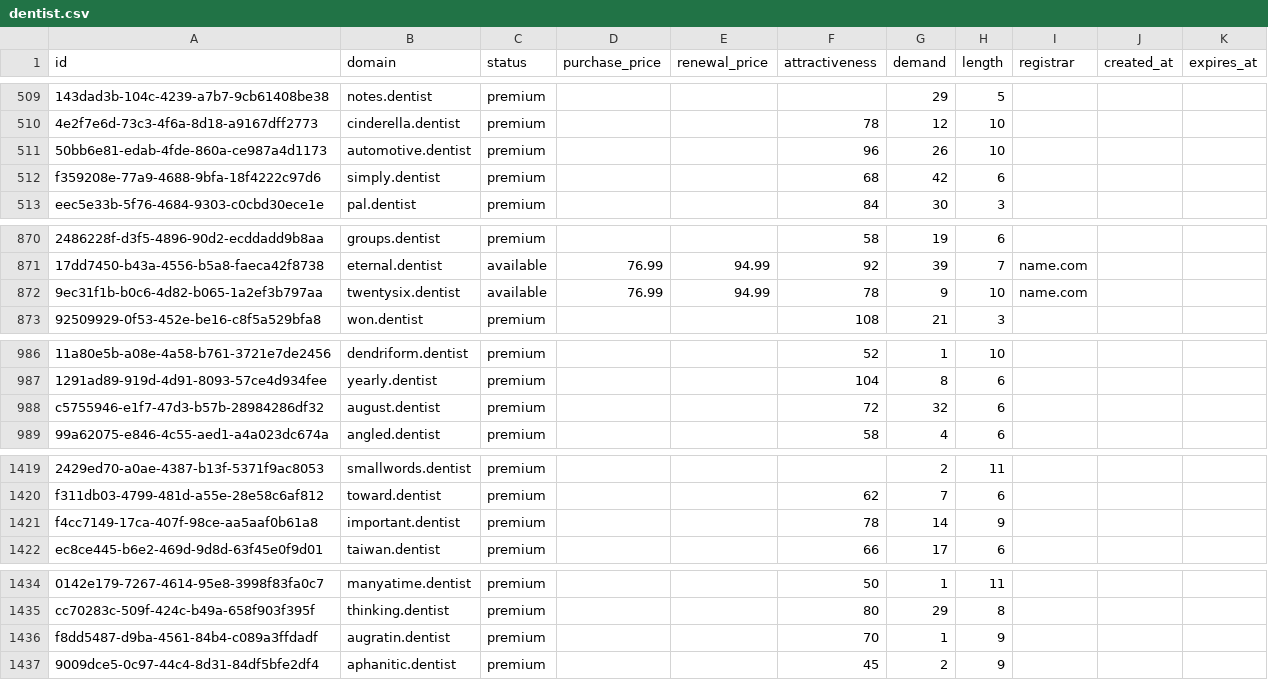
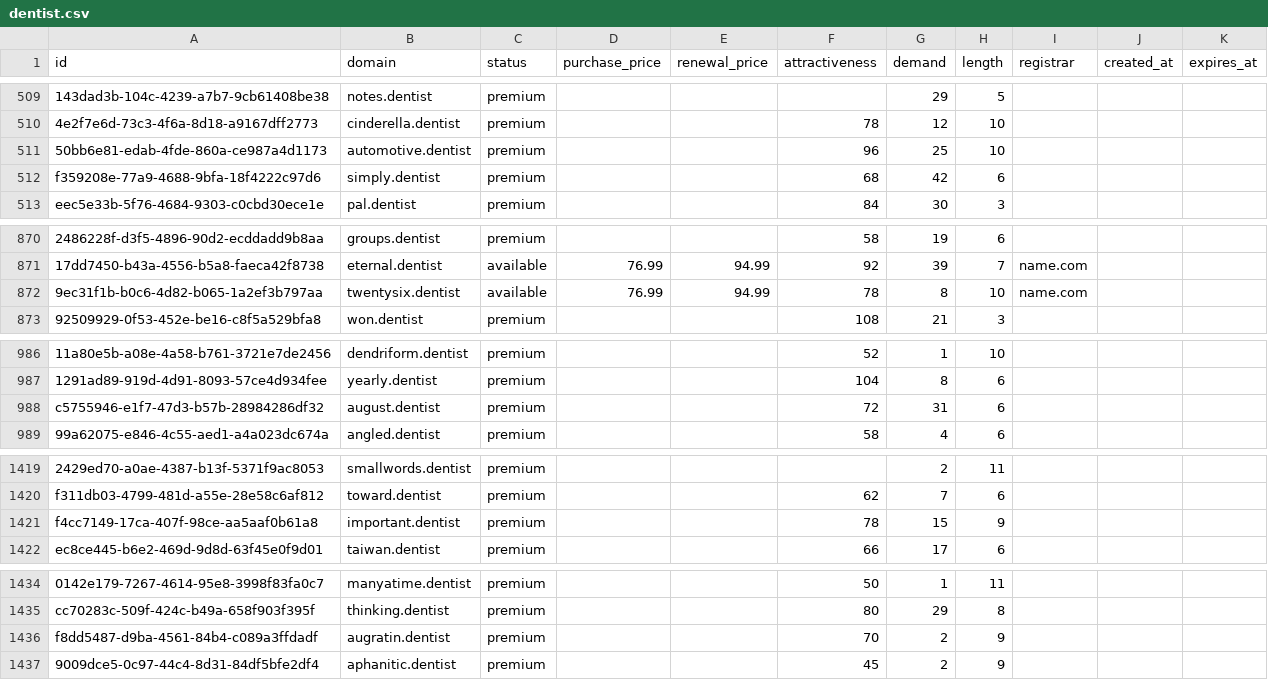
Before and after one commit to UniqueDomains/dentist-oneword-domains, a CSV file: dentist.csv, drawn as a sheet; only a part is shown, gaps mark what is left out; the diff covers the shown part only; the diff names each change by its address in the sheet, - before the commit and + after, or states it on an @@ line.

```diff
--- a/dentist.csv
+++ b/dentist.csv
-G511 (demand): 26
+G511 (demand): 25
-G872 (demand): 9
+G872 (demand): 8
-G988 (demand): 32
+G988 (demand): 31
-G1421 (demand): 14
+G1421 (demand): 15
-G1436 (demand): 1
+G1436 (demand): 2
```
Also changed, not shown: 35 edited cells elsewhere in this file, 2 other files.
